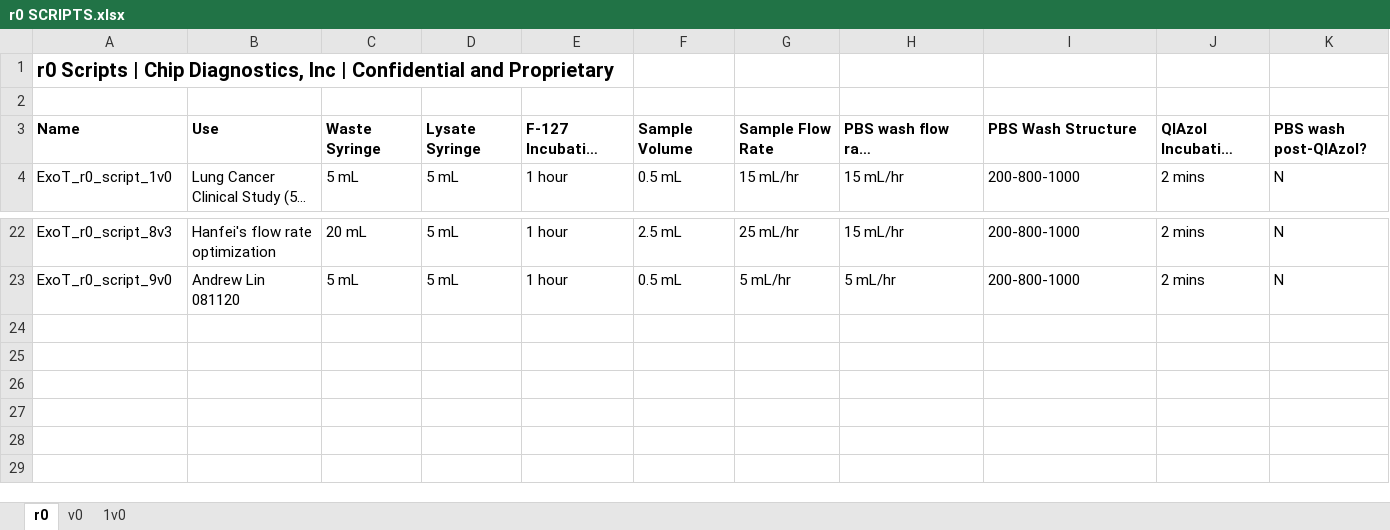
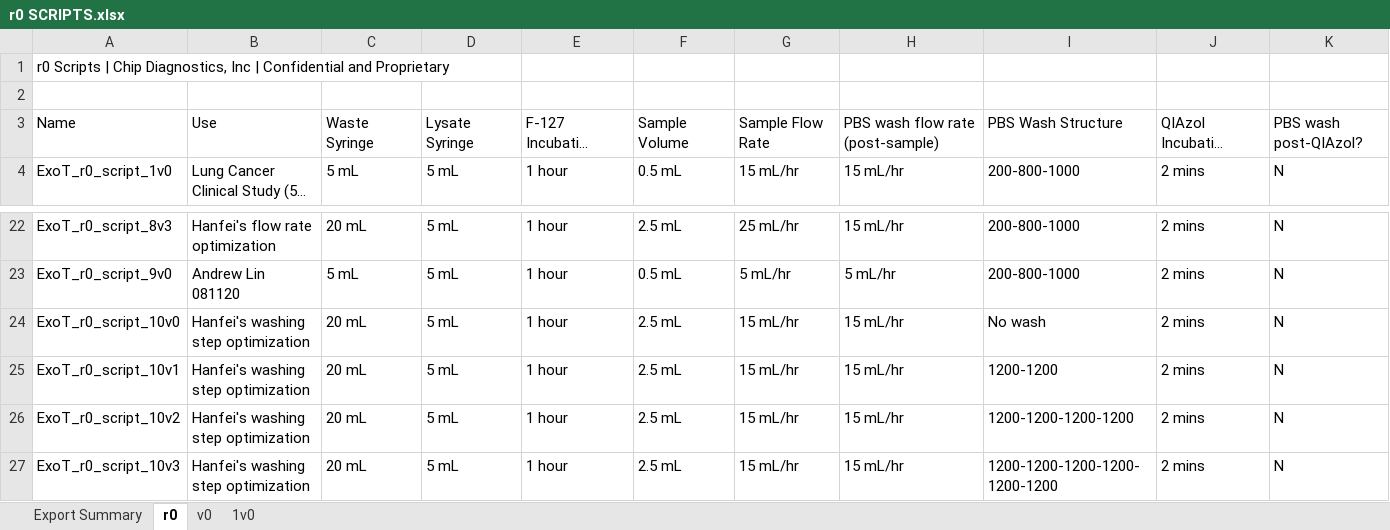
Before and after one commit to Wbrown633/r0, an Excel workbook: r0 SCRIPTS.xlsx, sheet r0, drawn as a sheet; only a part is shown, gaps mark what is left out; long unchanged cells end in …; values as stored, in another font and other column widths than the file's, no borders; the diff names each change by its address in the sheet, - before the commit and + after, or states it on an @@ line.

Commit message:
Add files via upload

```diff
--- a/r0 SCRIPTS.xlsx (sheet r0)
+++ b/r0 SCRIPTS.xlsx (sheet r0)
+sheet tab: Export Summary
-A1 bold: on
+A1 bold: off, text size: smaller
-A3:K3 bold: on
+A3:K3 bold: off
+row 24: ExoT_r0_script_10v0 | Hanfei's washing step optimization | 20 mL | 5 mL | 1 hour | 2.5 mL | 15 mL/hr | 15 mL/hr | No wash | 2 mins | N
+row 25: ExoT_r0_script_10v1 | Hanfei's washing step optimization | 20 mL | 5 mL | 1 hour | 2.5 mL | 15 mL/hr | 15 mL/hr | 1200-1200 | 2 mins | N
+row 26: ExoT_r0_script_10v2 | Hanfei's washing step optimization | 20 mL | 5 mL | 1 hour | 2.5 mL | 15 mL/hr | 15 mL/hr | 1200-1200-1200-1200 | 2 mins | N
+row 27: ExoT_r0_script_10v3 | Hanfei's washing step optimization | 20 mL | 5 mL | 1 hour | 2.5 mL | 15 mL/hr | 15 mL/hr | 1200-1200-1200-1200-1200-1200 | 2 mins | N
```
Also changed, not shown: sheet 1v0.
